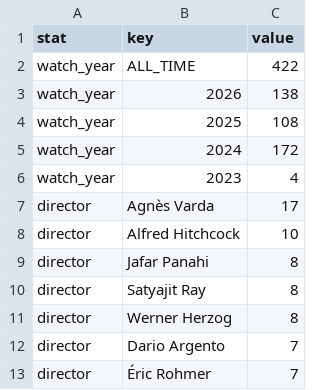
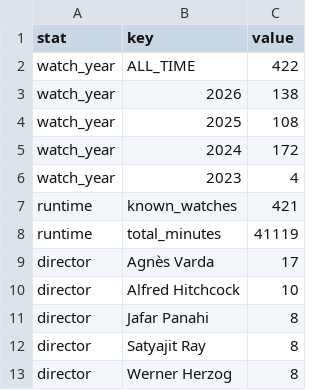
Before and after one commit to shreshthkhilani/shreshth-filmstruck, a CSV file: data/stats.csv, drawn as a sheet; only a part is shown; the shorter side is filled out with more unchanged rows.

```diff
--- a/data/stats.csv
+++ b/data/stats.csv
@@ -6,2 +6,4 @@ watch_year,2024,172
 watch_year,2023,4
+runtime,known_watches,421
+runtime,total_minutes,41119
 director,Agnès Varda,17
```
Also changed, not shown: data/films.csv.
